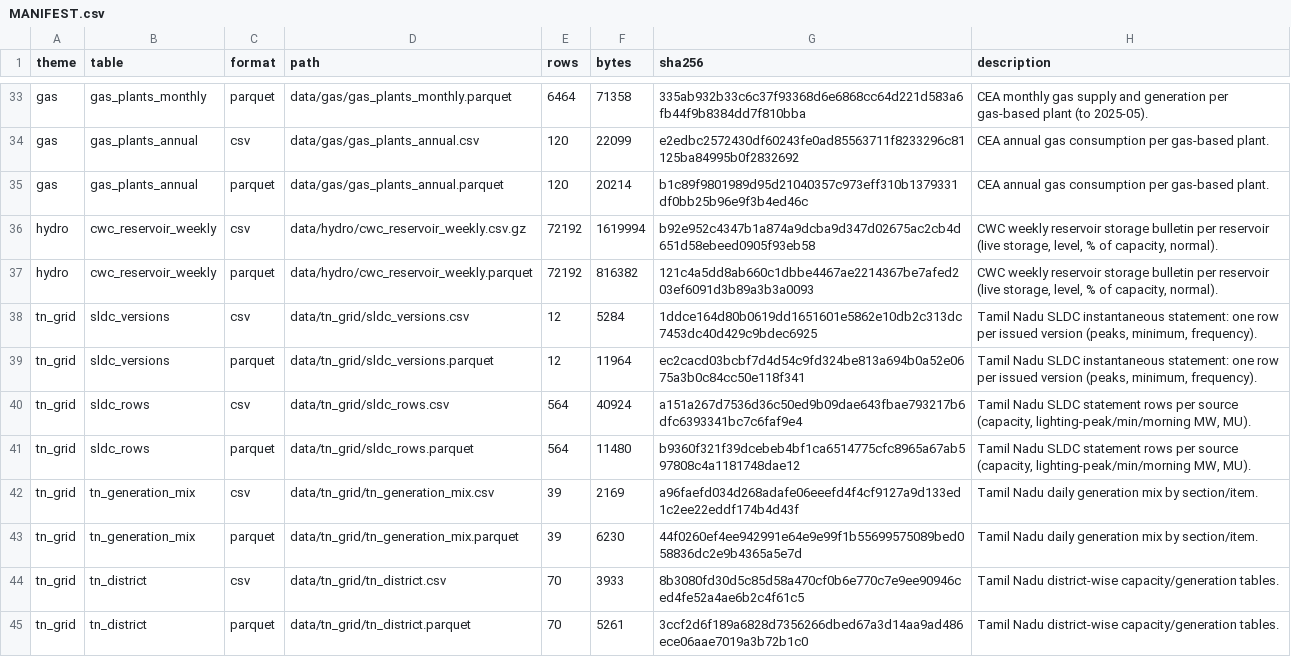
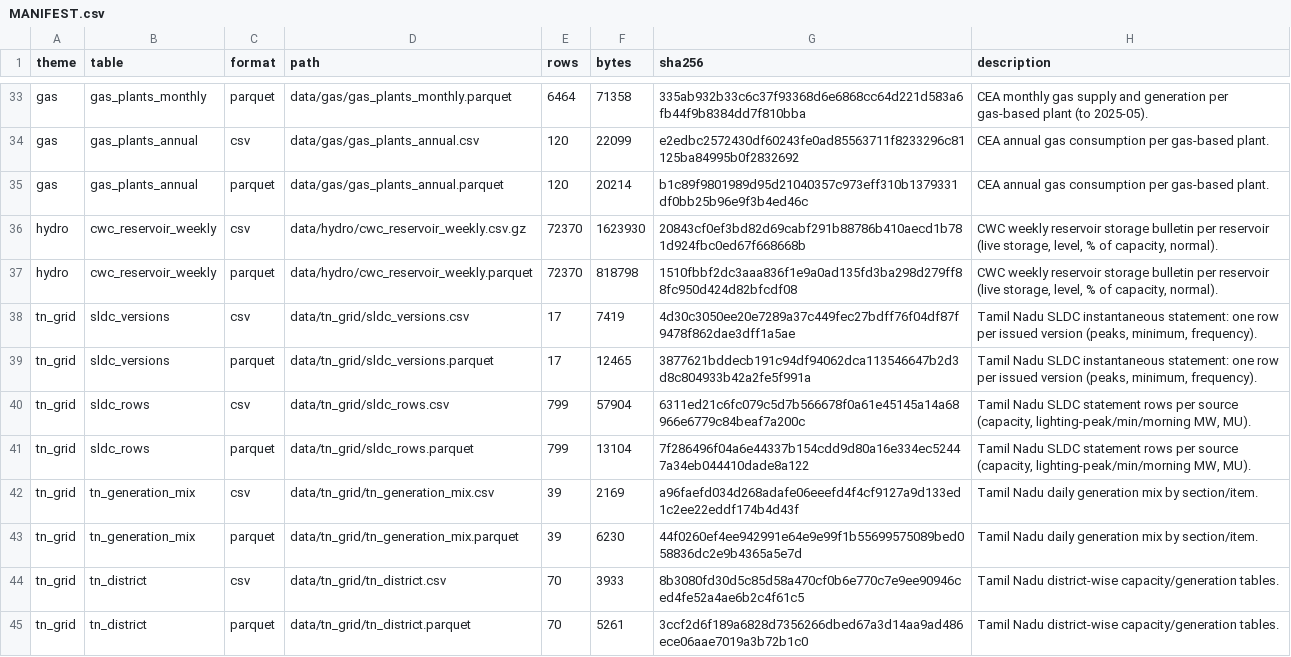
Before and after one commit to reclaimchennai/power-map-india, a CSV file: data/MANIFEST.csv, drawn as a sheet; only a part is shown, gaps mark what is left out; the diff covers the shown part only.

```diff
--- a/data/MANIFEST.csv
+++ b/data/MANIFEST.csv
@@ -35,8 +35,8 @@ gas,gas_plants_annual,csv,data/gas/gas_plants_annual.csv,120,22099,e2edbc2572430
 gas,gas_plants_annual,parquet,data/gas/gas_plants_annual.parquet,120,20214,b1c89f9801989d95d21040357c973eff310b1379331df0bb25b96e9f3b4ed46c,CEA annual gas consumption per gas-based plant.
-hydro,cwc_reservoir_weekly,csv,data/hydro/cwc_reservoir_weekly.csv.gz,72192,1619994,b92e952c4347b1a874a9dcba9d347d02675ac2cb4d651d58ebeed0905f93eb58,"CWC weekly reservoir storage bulletin per reservoir (live storage, level, % of capacity, normal)."
-hydro,cwc_reservoir_weekly,parquet,data/hydro/cwc_reservoir_weekly.parquet,72192,816382,121c4a5dd8ab660c1dbbe4467ae2214367be7afed203ef6091d3b89a3b3a0093,"CWC weekly reservoir storage bulletin per reservoir (live storage, level, % of capacity, normal)."
-tn_grid,sldc_versions,csv,data/tn_grid/sldc_versions.csv,12,5284,1ddce164d80b0619dd1651601e5862e10db2c313dc7453dc40d429c9bdec6925,"Tamil Nadu SLDC instantaneous statement: one row per issued version (peaks, minimum, frequency)."
-tn_grid,sldc_versions,parquet,data/tn_grid/sldc_versions.parquet,12,11964,ec2cacd03bcbf7d4d54c9fd324be813a694b0a52e0675a3b0c84cc50e118f341,"Tamil Nadu SLDC instantaneous statement: one row per issued version (peaks, minimum, frequency)."
-tn_grid,sldc_rows,csv,data/tn_grid/sldc_rows.csv,564,40924,a151a267d7536d36c50ed9b09dae643fbae793217b6dfc6393341bc7c6faf9e4,"Tamil Nadu SLDC statement rows per source (capacity, lighting-peak/min/morning MW, MU)."
-tn_grid,sldc_rows,parquet,data/tn_grid/sldc_rows.parquet,564,11480,b9360f321f39dcebeb4bf1ca6514775cfc8965a67ab597808c4a1181748dae12,"Tamil Nadu SLDC statement rows per source (capacity, lighting-peak/min/morning MW, MU)."
+hydro,cwc_reservoir_weekly,csv,data/hydro/cwc_reservoir_weekly.csv.gz,72370,1623930,20843cf0ef3bd82d69cabf291b88786b410aecd1b781d924fbc0ed67f668668b,"CWC weekly reservoir storage bulletin per reservoir (live storage, level, % of capacity, normal)."
+hydro,cwc_reservoir_weekly,parquet,data/hydro/cwc_reservoir_weekly.parquet,72370,818798,1510fbbf2dc3aaa836f1e9a0ad135fd3ba298d279ff88fc950d424d82bfcdf08,"CWC weekly reservoir storage bulletin per reservoir (live storage, level, % of capacity, normal)."
+tn_grid,sldc_versions,csv,data/tn_grid/sldc_versions.csv,17,7419,4d30c3050ee20e7289a37c449fec27bdff76f04df87f9478f862dae3dff1a5ae,"Tamil Nadu SLDC instantaneous statement: one row per issued version (peaks, minimum, frequency)."
+tn_grid,sldc_versions,parquet,data/tn_grid/sldc_versions.parquet,17,12465,3877621bddecb191c94df94062dca113546647b2d3d8c804933b42a2fe5f991a,"Tamil Nadu SLDC instantaneous statement: one row per issued version (peaks, minimum, frequency)."
+tn_grid,sldc_rows,csv,data/tn_grid/sldc_rows.csv,799,57904,6311ed21c6fc079c5d7b566678f0a61e45145a14a68966e6779c84beaf7a200c,"Tamil Nadu SLDC statement rows per source (capacity, lighting-peak/min/morning MW, MU)."
+tn_grid,sldc_rows,parquet,data/tn_grid/sldc_rows.parquet,799,13104,7f286496f04a6e44337b154cdd9d80a16e334ec52447a34eb044410dade8a122,"Tamil Nadu SLDC statement rows per source (capacity, lighting-peak/min/morning MW, MU)."
 tn_grid,tn_generation_mix,csv,data/tn_grid/tn_generation_mix.csv,39,2169,a96faefd034d268adafe06eeefd4f4cf9127a9d133ed1c2ee22eddf174b4d43f,Tamil Nadu daily generation mix by section/item.
```
Also changed, not shown: 56 edited cells elsewhere in this file, data/generation/npp_state_daily.csv, data/stations/npp_stations.csv, 41 other files.
